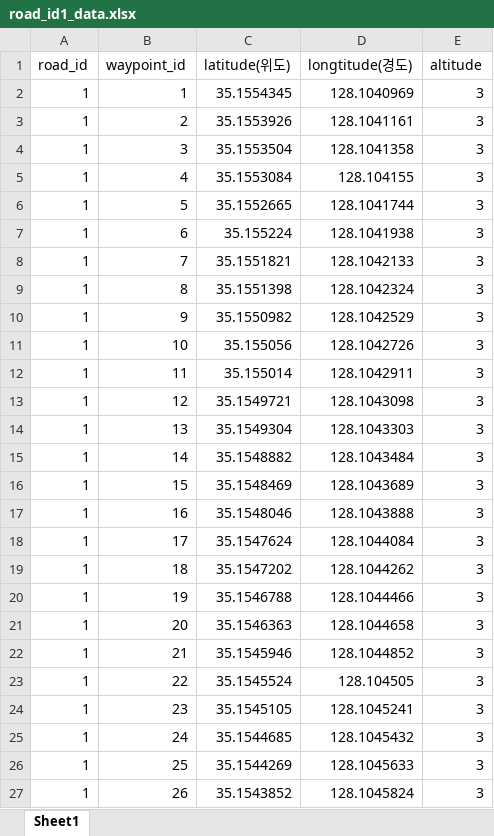
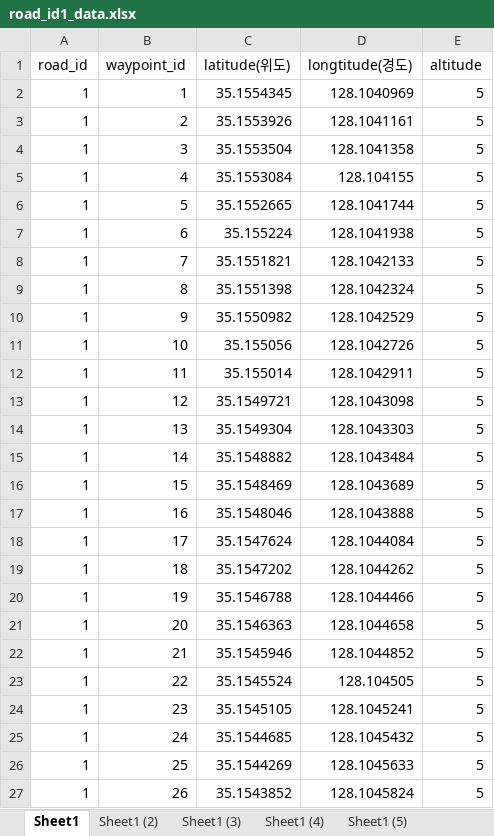
Before and after one commit to LeeJaesung2/DBASEV, an Excel workbook: missionplanner_scenario/real_test_data/road_id1_data.xlsx, sheet Sheet1, drawn as a sheet; values as stored, in another font and other column widths than the file's, no borders; the diff names each change by its address in the sheet, - before the commit and + after, or states it on an @@ line.

```diff
--- a/missionplanner_scenario/real_test_data/road_id1_data.xlsx (sheet Sheet1)
+++ b/missionplanner_scenario/real_test_data/road_id1_data.xlsx (sheet Sheet1)
+sheet tab: Sheet1 (2)
+sheet tab: Sheet1 (3)
+sheet tab: Sheet1 (4)
+sheet tab: Sheet1 (5)
-E2:E27 (altitude): 3
+E2:E27 (altitude): 5
```
Also changed, not shown: other sheet tabs.
